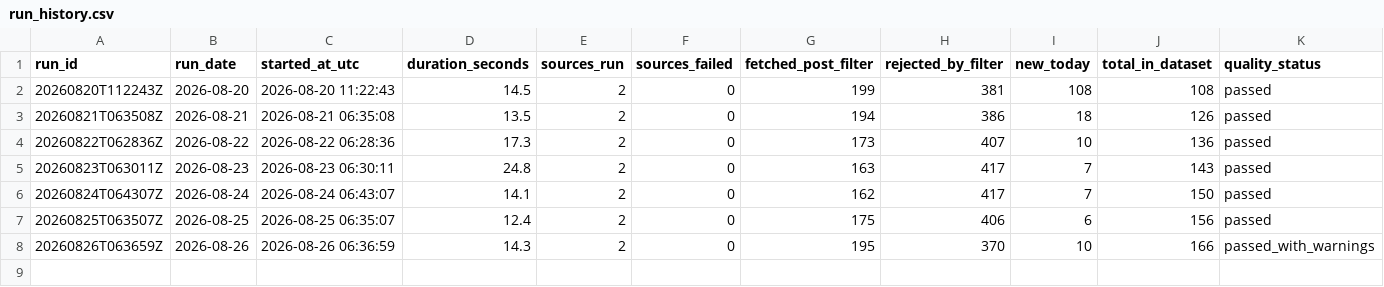
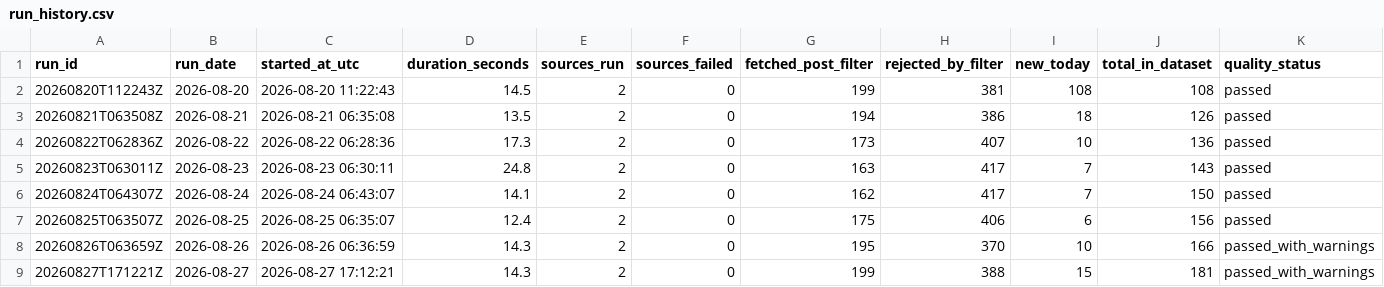
Before and after one commit to TomiOdu/job-board-aggregator, a CSV file: data/run_history.csv, drawn as a sheet; only a part is shown; rows hold the shown columns only; the diff names each change by its address in the sheet, - before the commit and + after, or states it on an @@ line.

```diff
--- a/data/run_history.csv
+++ b/data/run_history.csv
+row 9: 20260827T171221Z | 2026-08-27 | 2026-08-27 17:12:21 | 14.3 | 2 | 0 | 199 | 388 | 15 | 181 | passed_with_warnings
```
Also changed, not shown: data/job_listings_new_today.csv, 2 other files.
